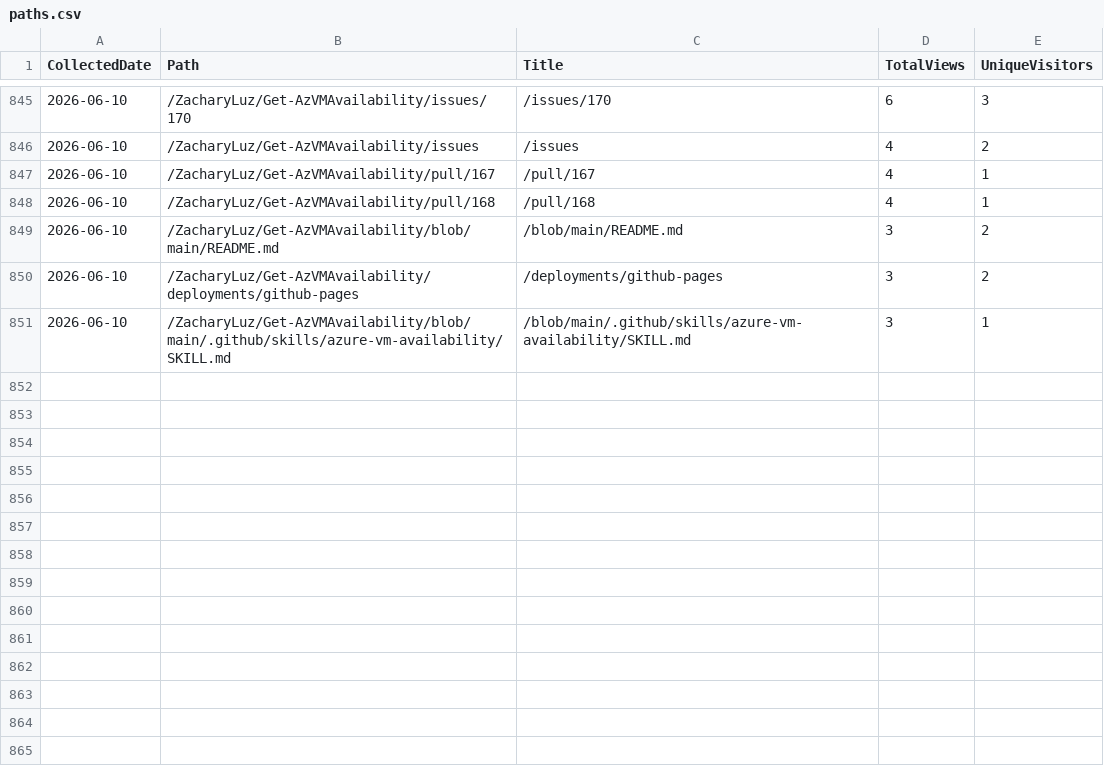
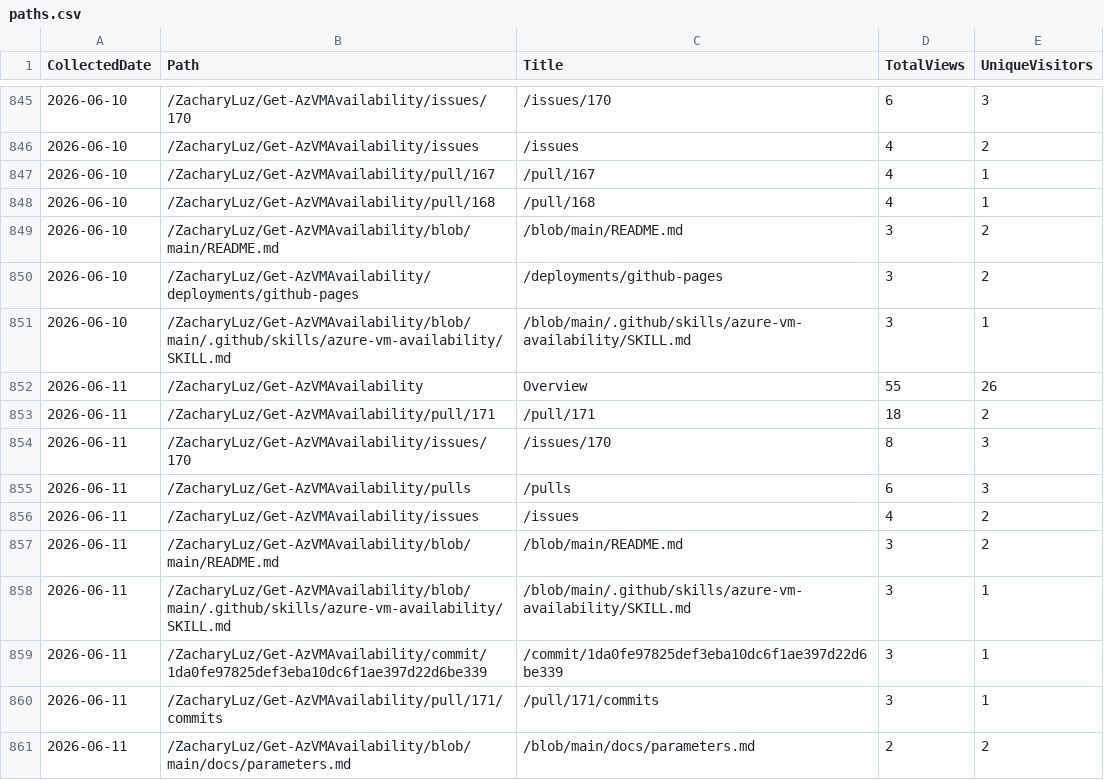
Before and after one commit to ZacharyLuz/Get-AzVMAvailability, a CSV file: data/paths.csv, drawn as a sheet; only a part is shown, gaps mark what is left out; the diff names each change by its address in the sheet, - before the commit and + after, or states it on an @@ line.

```diff
--- a/data/paths.csv
+++ b/data/paths.csv
+row 852: 2026-06-11 | /ZacharyLuz/Get-AzVMAvailability | Overview | 55 | 26
+row 853: 2026-06-11 | /ZacharyLuz/Get-AzVMAvailability/pull/171 | /pull/171 | 18 | 2
+row 854: 2026-06-11 | /ZacharyLuz/Get-AzVMAvailability/issues/170 | /issues/170 | 8 | 3
+row 855: 2026-06-11 | /ZacharyLuz/Get-AzVMAvailability/pulls | /pulls | 6 | 3
+row 856: 2026-06-11 | /ZacharyLuz/Get-AzVMAvailability/issues | /issues | 4 | 2
+row 857: 2026-06-11 | /ZacharyLuz/Get-AzVMAvailability/blob/main/README.md | /blob/main/README.md | 3 | 2
+row 858: 2026-06-11 | /ZacharyLuz/Get-AzVMAvailability/blob/main/.github/skills/azure-vm-availability/SKILL.md | /blob/main/.github/skills/azure-vm-availability/SKILL.md | 3 | 1
+row 859: 2026-06-11 | /ZacharyLuz/Get-AzVMAvailability/commit/1da0fe97825def3eba10dc6f1ae397d22d6be339 | /commit/1da0fe97825def3eba10dc6f1ae397d22d6be339 | 3 | 1
+row 860: 2026-06-11 | /ZacharyLuz/Get-AzVMAvailability/pull/171/commits | /pull/171/commits | 3 | 1
+row 861: 2026-06-11 | /ZacharyLuz/Get-AzVMAvailability/blob/main/docs/parameters.md | /blob/main/docs/parameters.md | 2 | 2
```
Also changed, not shown: data/psgallery-downloads.csv, data/referrers.csv, 4 other files.
